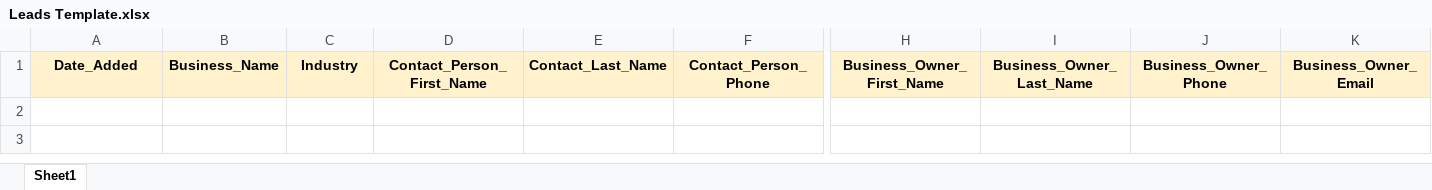
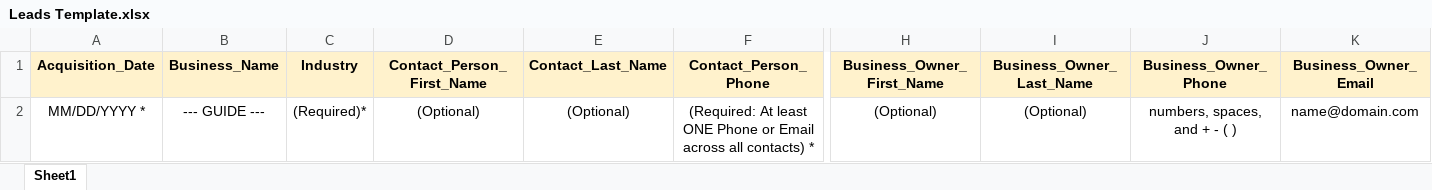
Before and after one commit to daverodrigoo/CRM, an Excel workbook: frontend/public/Leads Template.xlsx, sheet Sheet1, drawn as a sheet; only a part is shown, gaps mark what is left out; values as stored, in another font and other column widths than the file's, no borders; charts and pictures not drawn; rows hold the shown columns only; the diff names each change by its address in the sheet, - before the commit and + after, or states it on an @@ line.

Commit message:
Fixed Batches and Added Guide to CSV Template

```diff
--- a/frontend/public/Leads Template.xlsx (sheet Sheet1)
+++ b/frontend/public/Leads Template.xlsx (sheet Sheet1)
-A1: Date_Added
+A1: Acquisition_Date
+row 2: MM/DD/YYYY * | --- GUIDE --- | (Required)* | (Optional) | (Optional) | (Required: At least ONE Phone or Email across all contacts) * | (Optional) | (Optional) | numbers, spaces, and + - ( ) | name@domain.com
```
Also changed, not shown: 3 other files.
